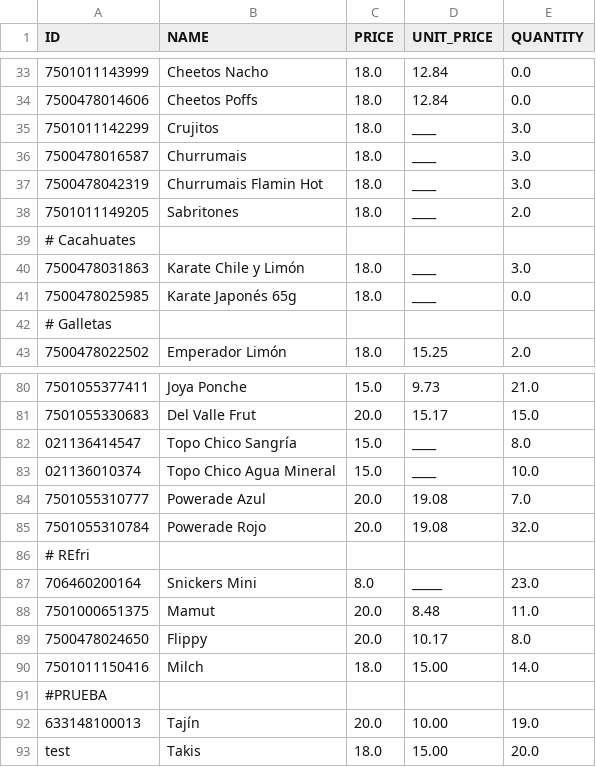
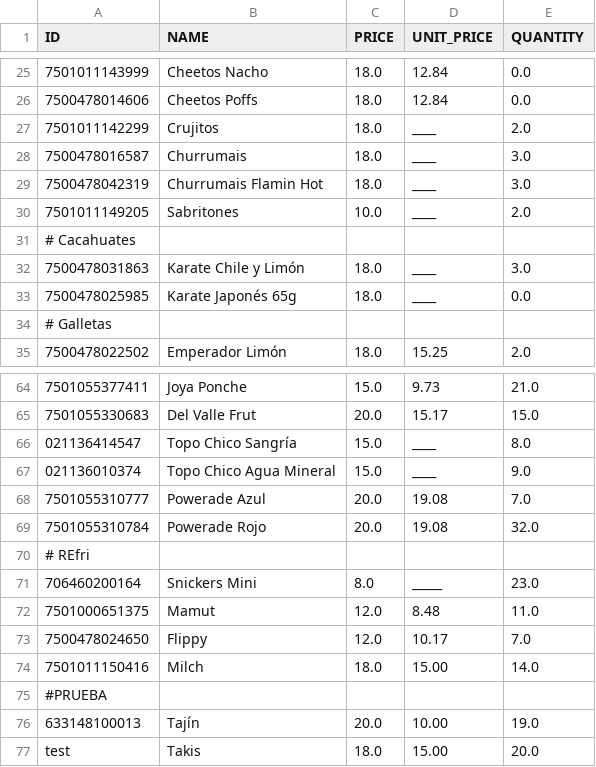
Before and after one commit to DiegoRdz99/VENTAS, a CSV file: productos.csv, drawn as a sheet; only a part is shown, gaps mark what is left out; the diff covers the shown part only.

```diff
--- a/productos.csv
+++ b/productos.csv
@@ -34,6 +26,6 @@ ID,NAME,PRICE,UNIT_PRICE,QUANTITY
 7500478014606,Cheetos Poffs,18.0,12.84,0.0
-7501011142299,Crujitos,18.0,____,3.0
+7501011142299,Crujitos,18.0,____,2.0
 7500478016587,Churrumais,18.0,____,3.0
 7500478042319,Churrumais Flamin Hot,18.0,____,3.0
-7501011149205,Sabritones,18.0,____,2.0
+7501011149205,Sabritones,10.0,____,2.0
 # Cacahuates,,,,
@@ -82,3 +66,3 @@ ID,NAME,PRICE,UNIT_PRICE,QUANTITY
 021136414547,Topo Chico Sangría,15.0,____,8.0
-021136010374,Topo Chico Agua Mineral,15.0,____,10.0
+021136010374,Topo Chico Agua Mineral,15.0,____,9.0
 7501055310777,Powerade Azul,20.0,19.08,7.0
@@ -87,4 +71,4 @@ ID,NAME,PRICE,UNIT_PRICE,QUANTITY
 706460200164,Snickers Mini,8.0,_____,23.0
-7501000651375,Mamut,20.0,8.48,11.0
-7500478024650,Flippy,20.0,10.17,8.0
+7501000651375,Mamut,12.0,8.48,11.0
+7500478024650,Flippy,12.0,10.17,7.0
 7501011150416,Milch,18.0,15.00,14.0
```
Also changed, not shown: 16 removed rows and 3 edited cells elsewhere in this file, clientes.csv, depositos.csv, 2 other files.
